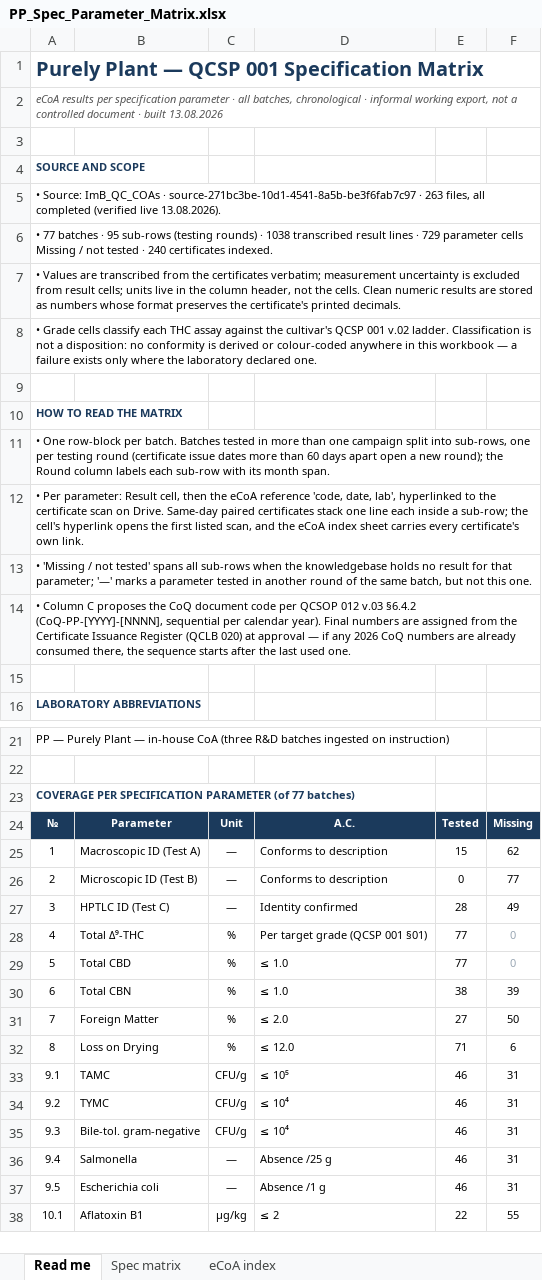
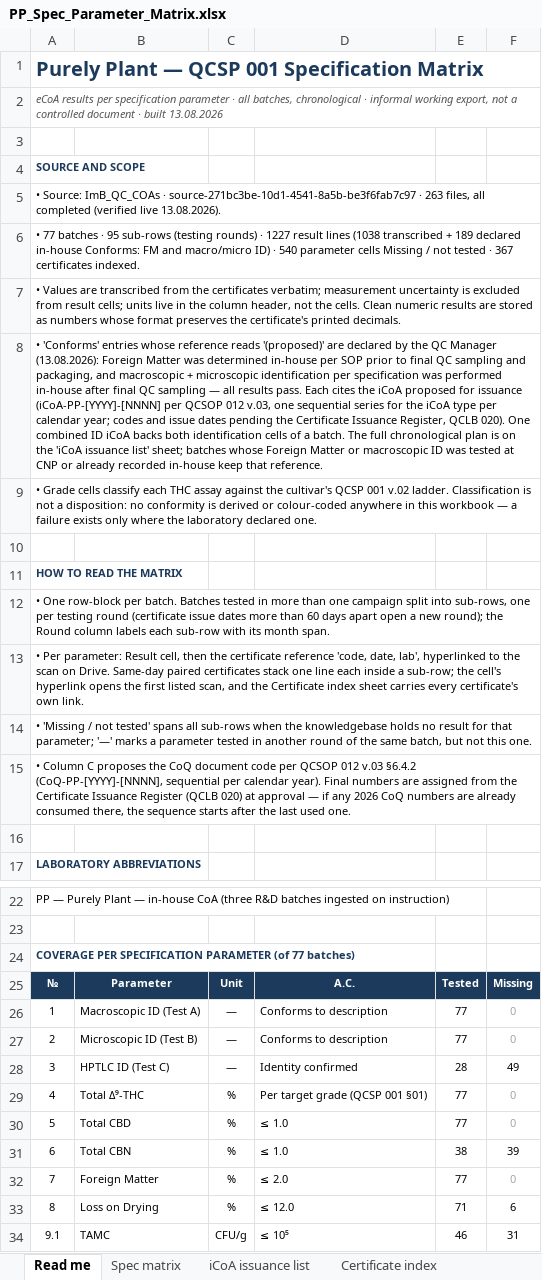
Before and after one commit to 3p4e/letta-stack, an Excel workbook: ingestion/coa_track/letta-imb-coas/exports/PP_Spec_Parameter_Matrix.xlsx, sheet Read me, drawn as a sheet; only a part is shown, gaps mark what is left out; the shorter side is filled out with more unchanged rows; values as stored, in another font and other column widths than the file's, no borders; addresses are those after the commit; the diff names each change by its address in the sheet, - before the commit and + after, or states it on an @@ line.

```diff
--- a/ingestion/coa_track/letta-imb-coas/exports/PP_Spec_Parameter_Matrix.xlsx (sheet Read me)
+++ b/ingestion/coa_track/letta-imb-coas/exports/PP_Spec_Parameter_Matrix.xlsx (sheet Read me)
-sheet tab: eCoA index
+sheet tab: iCoA issuance list
+sheet tab: Certificate index
-A6: …rounds) · 1038 transcribed result lines · 729 parameter cells Missing / not tested · 240 certificates indexed.
+A6: …rounds) · 1227 result lines (1038 transcribed + 189 declared in-house Conforms: FM and macro/micro ID) · 540 parameter cells Missing / not tested · 367 certificates indexed.
+row 8: • 'Conforms' entries whose reference reads '(proposed)' are declared by the QC Manager (13.08.2026): Foreign Matter was determined in-house per SOP prior to final QC sampling and packaging, and macroscopic + microscopic identification per specification was performed in-house after final QC sampling — all results pass. Each cites the iCoA proposed for issuance (iCoA-PP-[YYYY]-[NNNN] per QCSOP 012 v.03, one sequential series for the iCoA type per calendar year; codes and issue dates pending the Certificate Issuance Register, QCLB 020). One combined ID iCoA backs both identification cells of a batch. The full chronological plan is on the 'iCoA issuance list' sheet; batches whose Foreign Matter or macroscopic ID was tested at CNP or already recorded in-house keep that reference.
-A13: …then the eCoA reference 'code, date, lab', hyperlinked to the certificate scan on Drive. Same-day paired certificates stack one line each inside a sub-row; the cell's hyperlink opens the first listed scan, and the eCoA index sheet…
+A13: …then the certificate reference 'code, date, lab', hyperlinked to the scan on Drive. Same-day paired certificates stack one line each inside a sub-row; the cell's hyperlink opens the first listed scan, and the Certificate index sheet…
-E26: 15
+E26: 77
-F26: 62
+F26: 0
-F26:F27 text colour: black
+F26:F27 text colour: #9AA7B4
-E27: 0
+E27: 77
-F27: 77
+F27: 0
-E32: 27
+E32: 77
-F32: 50
+F32: 0
-F32 text colour: black
+F32 text colour: #9AA7B4
```
Also changed, not shown: sheet iCoA issuance list, sheet Spec matrix, ingestion/coa_track/letta-imb-coas/exports/Tranche_One.xlsx, ingestion/coa_track/letta-imb-coas/exports/Tranche_Two.xlsx, 5 other files.
